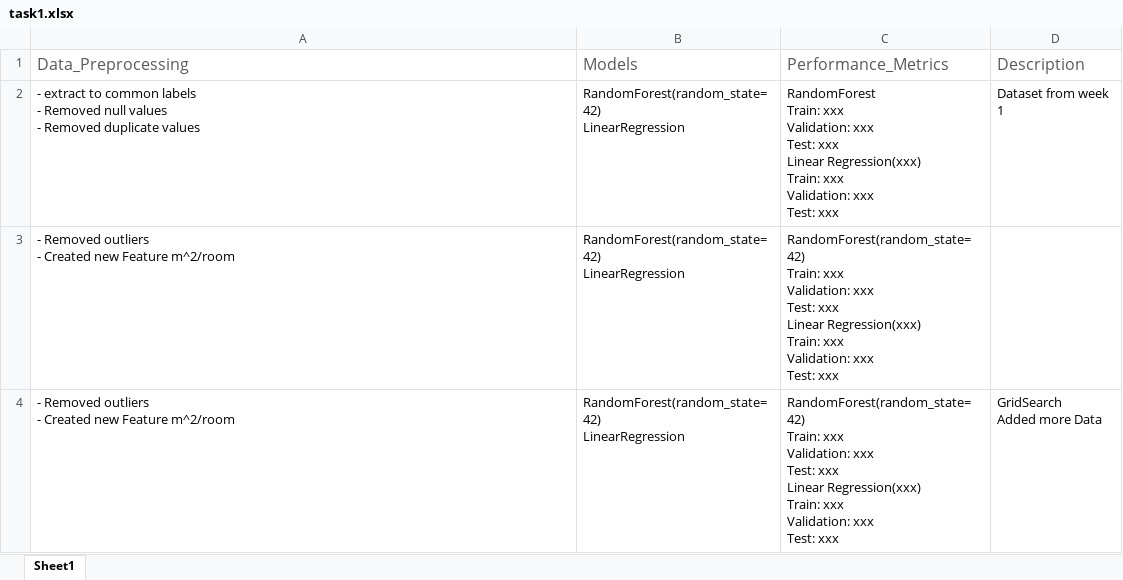
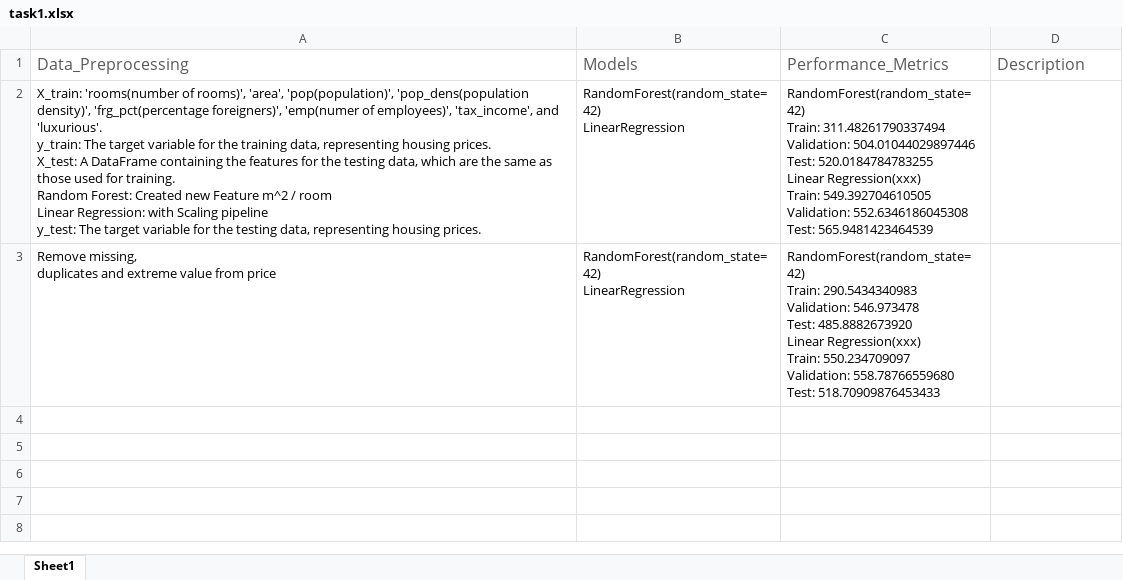
Before and after one commit to sonah5009/ai-task1, an Excel workbook: src/lib/task1.xlsx, sheet Sheet1, drawn as a sheet; values as stored, in another font and other column widths than the file's, no borders; removed rows and columns are numbered as before the commit, all else as after; ↵ is a line break in a cell; the diff names each change by its address in the sheet, - before the commit and + after, or states it on an @@ line.

Commit message:
add: excel png file

```diff
--- a/src/lib/task1.xlsx (sheet Sheet1)
+++ b/src/lib/task1.xlsx (sheet Sheet1)
-row 2: - extract to common labels ↵ - Removed null values ↵ - Removed duplicate values | RandomForest(random_state=42) ↵ LinearRegression | RandomForest ↵ Train: xxx ↵ Validation: xxx ↵ Test: xxx ↵ Linear Regression(xxx) ↵ Train: xxx ↵ Validation: xxx ↵ Test: xxx | Dataset from week 1
+row 2: X_train: 'rooms(number of rooms)', 'area', 'pop(population)', 'pop_dens(population density)', 'frg_pct(percentage foreigners)', 'emp(numer of employees)', 'tax_income', and 'luxurious'. ↵ y_train: The target variable for the training data, representing housing prices. ↵ X_test: A DataFrame containing the features for the testing data, which are the same as those used for training. ↵ Random Forest: Created new Feature m^2 / room ↵ Linear Regression: with Scaling pipeline ↵ y_test: The target variable for the testing data, representing housing prices. | RandomForest(random_state=42) ↵ LinearRegression | RandomForest(random_state=42) ↵ Train: 311.48261790337494 ↵ Validation: 504.01044029897446 ↵ Test: 520.0184784783255 ↵ Linear Regression(xxx) ↵ Train: 549.392704610505 ↵ Validation: 552.6346186045308 ↵ Test: 565.9481423464539
-A3: - Removed outliers ↵ - Created new Feature m^2/room
+A3: Remove missing, ↵ duplicates and extreme value from price
-C3: RandomForest(random_state=42) ↵ Train: xxx ↵ Validation: xxx ↵ Test: xxx ↵ Linear Regression(xxx) ↵ Train: xxx ↵ Validation: xxx ↵ Test: xxx
+C3: RandomForest(random_state=42) ↵ Train: 290.5434340983 ↵ Validation: 546.973478 ↵ Test: 485.8882673920 ↵ Linear Regression(xxx) ↵ Train: 550.234709097 ↵ Validation: 558.78766559680 ↵ Test: 518.70909876453433
-row 4: - Removed outliers ↵ - Created new Feature m^2/room | RandomForest(random_state=42) ↵ LinearRegression | RandomForest(random_state=42) ↵ Train: xxx ↵ Validation: xxx ↵ Test: xxx ↵ Linear Regression(xxx) ↵ Train: xxx ↵ Validation: xxx ↵ Test: xxx | GridSearch ↵ Added more Data
```
Also changed, not shown: 4 other files.
